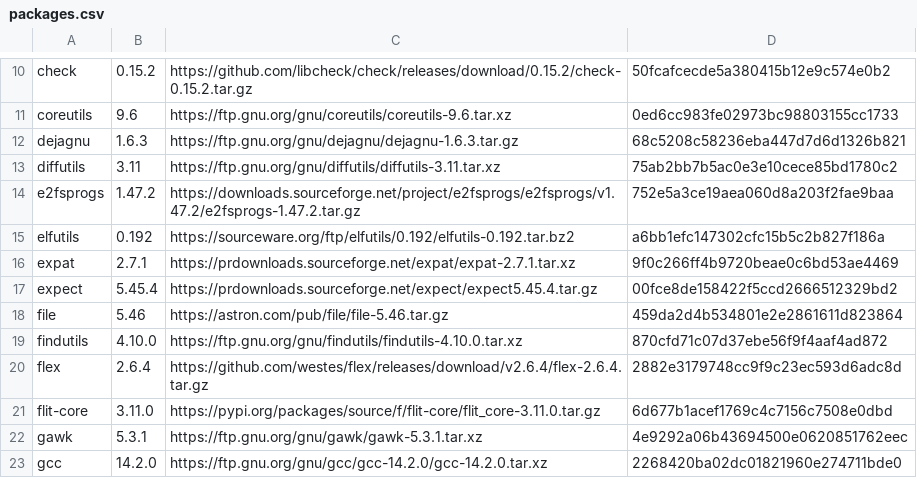
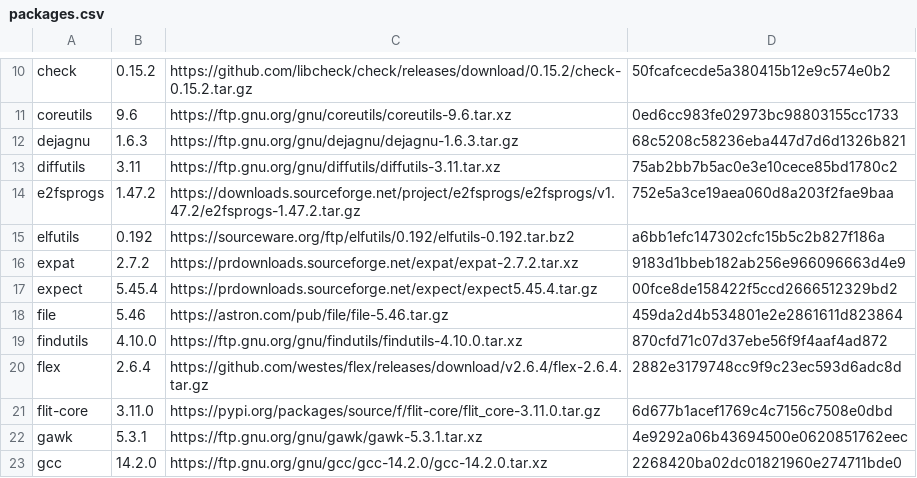
Before and after one commit to Anik-Bardhan/linux-from-scratch, a CSV file: packages.csv, drawn as a sheet; only a part is shown, gaps mark what is left out.

```diff
--- a/packages.csv
+++ b/packages.csv
@@ -15,3 +15,3 @@ e2fsprogs;1.47.2;https://downloads.sourceforge.net/project/e2fsprogs/e2fsprogs/v
 elfutils;0.192;https://sourceware.org/ftp/elfutils/0.192/elfutils-0.192.tar.bz2;a6bb1efc147302cfc15b5c2b827f186a
-expat;2.7.1;https://prdownloads.sourceforge.net/expat/expat-2.7.1.tar.xz;9f0c266ff4b9720beae0c6bd53ae4469
+expat;2.7.2;https://prdownloads.sourceforge.net/expat/expat-2.7.2.tar.xz;9183d1bbeb182ab256e966096663d4e9
 expect;5.45.4;https://prdownloads.sourceforge.net/expect/expect5.45.4.tar.gz;00fce8de158422f5ccd2666512329bd2
```
Also changed, not shown: 3 other files.
